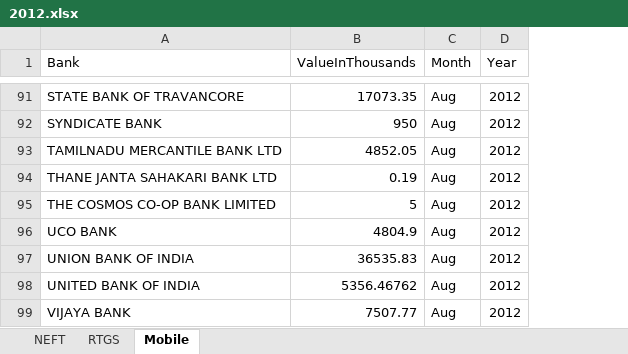
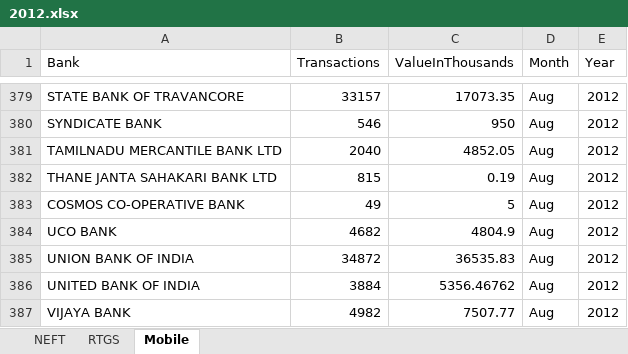
Before and after one commit to ksrinivasan1/rbianalytics, an Excel workbook: data/yearwise/2012.xlsx, sheet Mobile, drawn as a sheet; only a part is shown, gaps mark what is left out; values as stored, in another font and other column widths than the file's, no borders; addresses are those after the commit; the diff covers the shown part only; the diff names each change by its address in the sheet, - before the commit and + after, or states it on an @@ line.

```diff
--- a/data/yearwise/2012.xlsx (sheet Mobile)
+++ b/data/yearwise/2012.xlsx (sheet Mobile)
+column B (Transactions), rows 379-387: 33157 | 546 | 2040 | 815 | 49 | 4682 | 34872 | 3884 | 4982
-A383 (Bank): THE COSMOS CO-OP BANK LIMITED
+A383 (Bank): COSMOS CO-OPERATIVE BANK
```
Also changed, not shown: other rows of this sheet, sheet RTGS, sheet NEFT, data/Classification.xlsx, data/yearwise/2011.xlsx.
